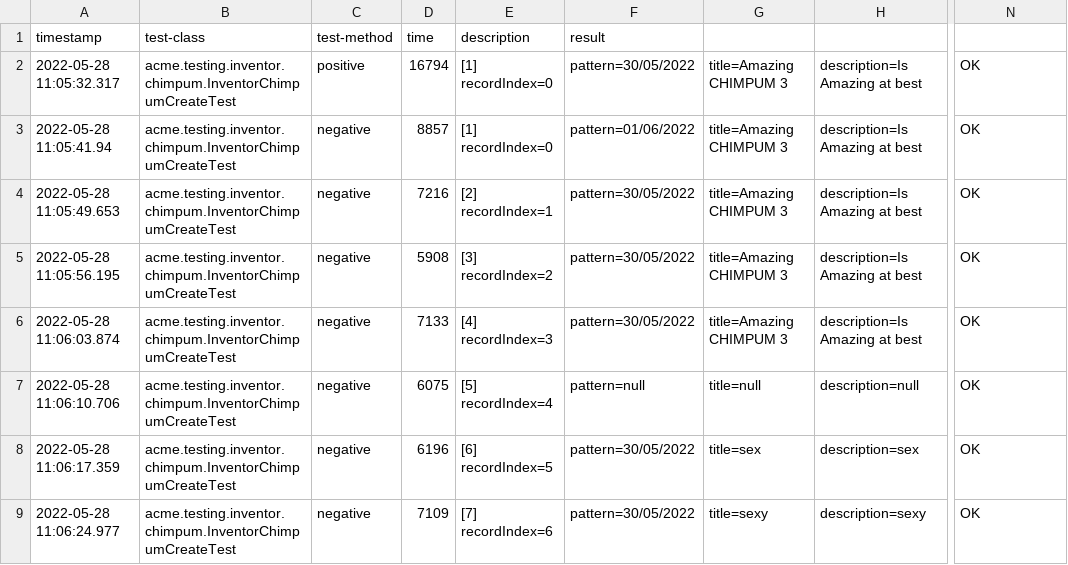
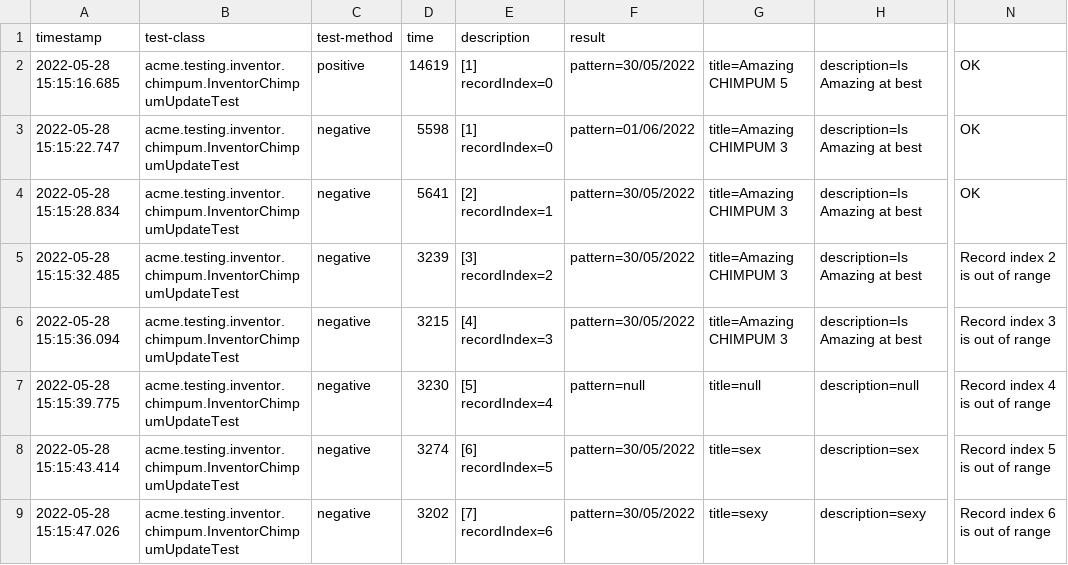
Before and after one commit to pablo-marin-gomez-us/Acme-Toolkits-Control-Check, a CSV file: logs/performance-tests.csv, drawn as a sheet; only a part is shown, gaps mark what is left out; the diff names each change by its address in the sheet, - before the commit and + after, or states it on an @@ line.

```diff
--- a/logs/performance-tests.csv
+++ b/logs/performance-tests.csv
-A2: 2022-05-28 11:05:32.317
+A2: 2022-05-28 15:15:16.685
-B2:B9: acme.testing.inventor.chimpum.InventorChimpumCreateTest
+B2:B9: acme.testing.inventor.chimpum.InventorChimpumUpdateTest
-D2: 16794
+D2: 14619
-G2: title=Amazing CHIMPUM 3
+G2: title=Amazing CHIMPUM 5
-A3: 2022-05-28 11:05:41.94
+A3: 2022-05-28 15:15:22.747
-D3: 8857
+D3: 5598
-A4: 2022-05-28 11:05:49.653
+A4: 2022-05-28 15:15:28.834
-D4: 7216
+D4: 5641
-A5: 2022-05-28 11:05:56.195
+A5: 2022-05-28 15:15:32.485
-D5: 5908
+D5: 3239
-N5: OK
+N5: Record index 2 is out of range
-A6: 2022-05-28 11:06:03.874
+A6: 2022-05-28 15:15:36.094
-D6: 7133
+D6: 3215
-N6: OK
+N6: Record index 3 is out of range
-A7: 2022-05-28 11:06:10.706
+A7: 2022-05-28 15:15:39.775
-D7: 6075
+D7: 3230
-N7: OK
+N7: Record index 4 is out of range
-A8: 2022-05-28 11:06:17.359
+A8: 2022-05-28 15:15:43.414
-D8: 6196
+D8: 3274
-N8: OK
+N8: Record index 5 is out of range
-A9: 2022-05-28 11:06:24.977
+A9: 2022-05-28 15:15:47.026
-D9: 7109
+D9: 3202
-N9: OK
+N9: Record index 6 is out of range
```
Also changed, not shown: logs/performance-requests.csv, 12 other files.
